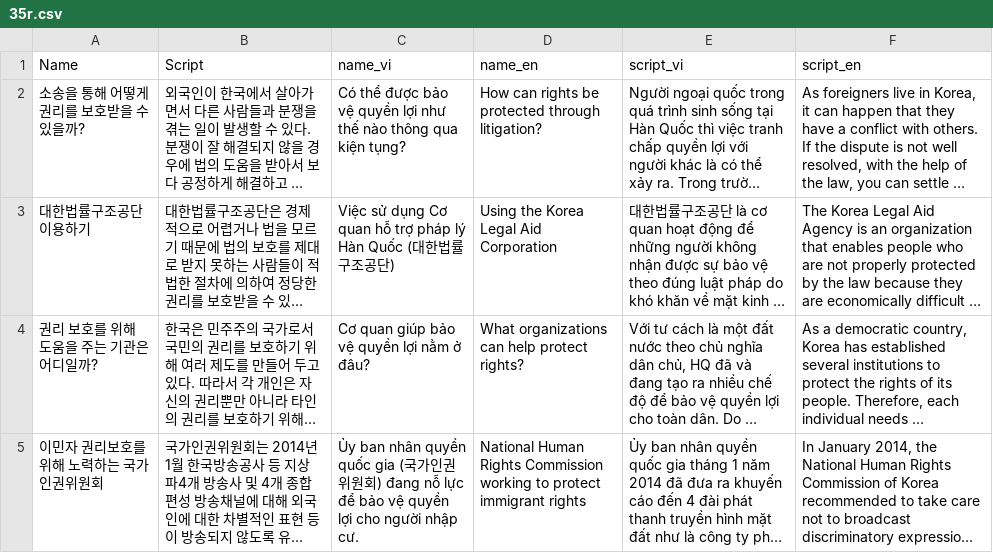
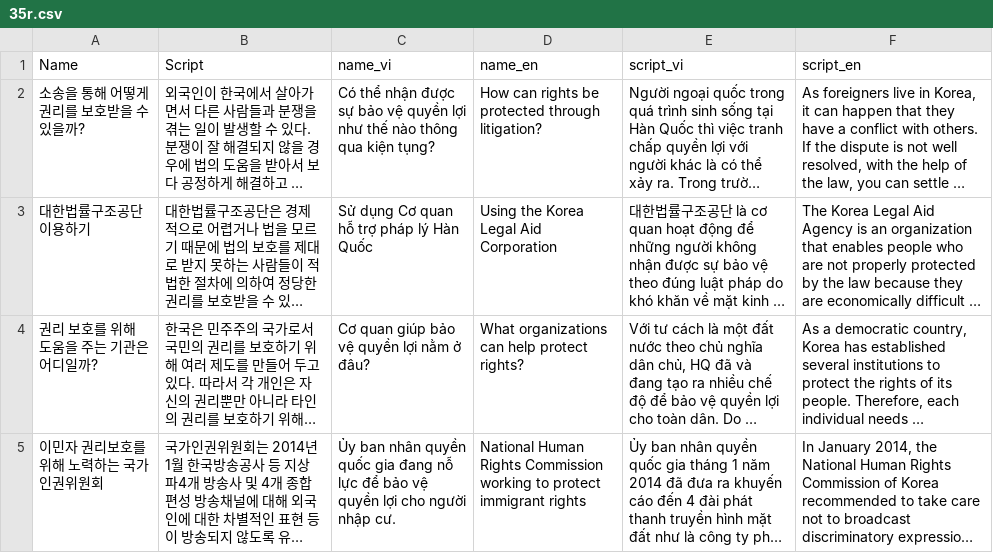
Before and after one commit to tuanback/easykiip, a CSV file: Database/CSV/CSVFiles/5/35r.csv, drawn as a sheet; long unchanged cells end in …; the diff names each change by its address in the sheet, - before the commit and + after, or states it on an @@ line.

```diff
--- a/Database/CSV/CSVFiles/5/35r.csv
+++ b/Database/CSV/CSVFiles/5/35r.csv
-C2 (name_vi): Có thể được bảo vệ…
+C2 (name_vi): Có thể nhận được sự bảo vệ…
-C3 (name_vi): Việc sử dụng Cơ quan hỗ trợ pháp lý Hàn Quốc (대한법률구조공단)
+C3 (name_vi): Sử dụng Cơ quan hỗ trợ pháp lý Hàn Quốc
-C5 (name_vi): …quốc gia (국가인권위원회) đang nỗ…
+C5 (name_vi): …quốc gia đang nỗ…
```
Also changed, not shown: Database/CSV/CSVFiles/3/10r.csv, Database/CSV/CSVFiles/3/19r.csv, 24 other files.
